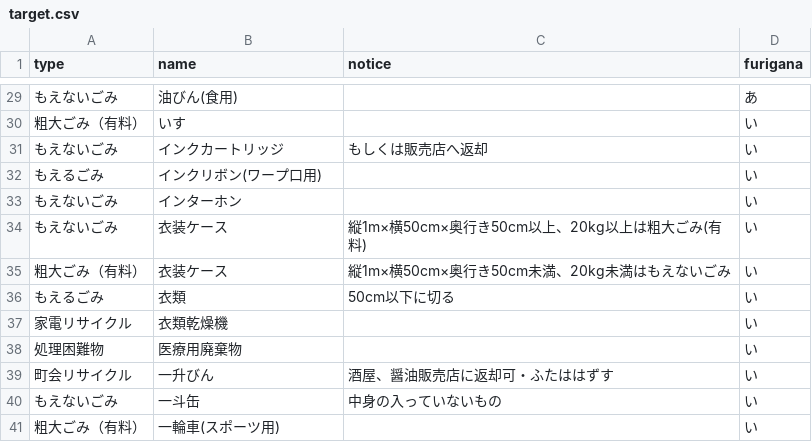
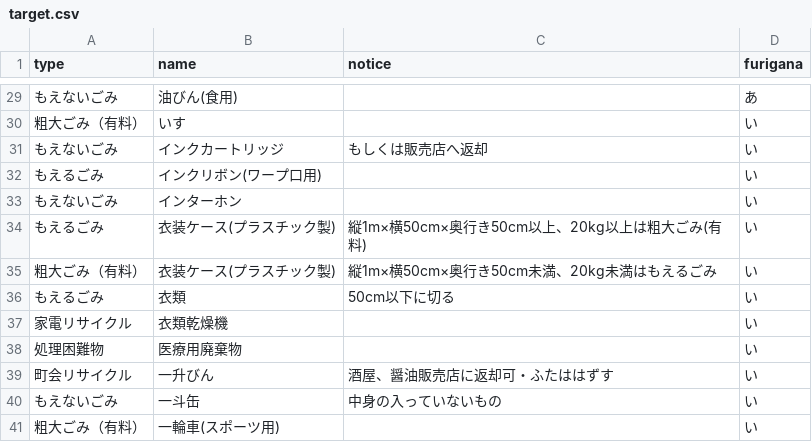
Before and after one commit to uchinada5374/5374, a CSV file: data/target.csv, drawn as a sheet; only a part is shown, gaps mark what is left out.

Commit message:
Update target.csv

```diff
--- a/data/target.csv
+++ b/data/target.csv
@@ -33,4 +33,4 @@ type,name,notice,furigana
 もえないごみ,インターホン,,い
-もえないごみ,衣装ケース,縦1m×横50cm×奥行き50cm以上、20kg以上は粗大ごみ(有料),い
-粗大ごみ（有料）,衣装ケース,縦1m×横50cm×奥行き50cm未満、20kg未満はもえないごみ,い
+もえるごみ,衣装ケース(プラスチック製),縦1m×横50cm×奥行き50cm以上、20kg以上は粗大ごみ(有料),い
+粗大ごみ（有料）,衣装ケース(プラスチック製),縦1m×横50cm×奥行き50cm未満、20kg未満はもえるごみ,い
 もえるごみ,衣類,50cm以下に切る,い
```
